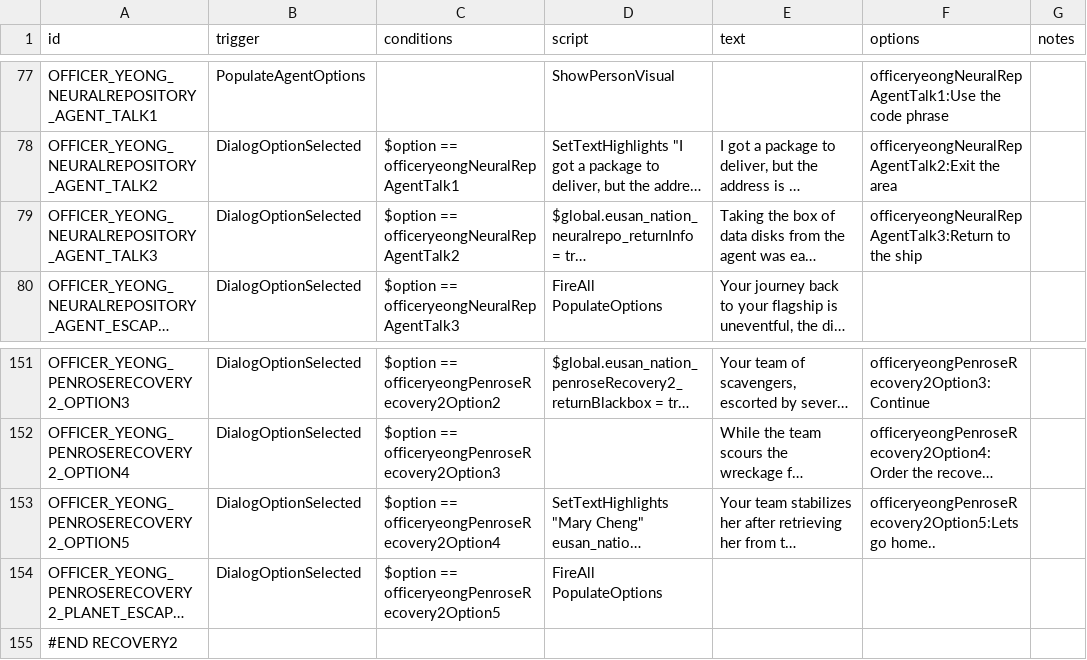
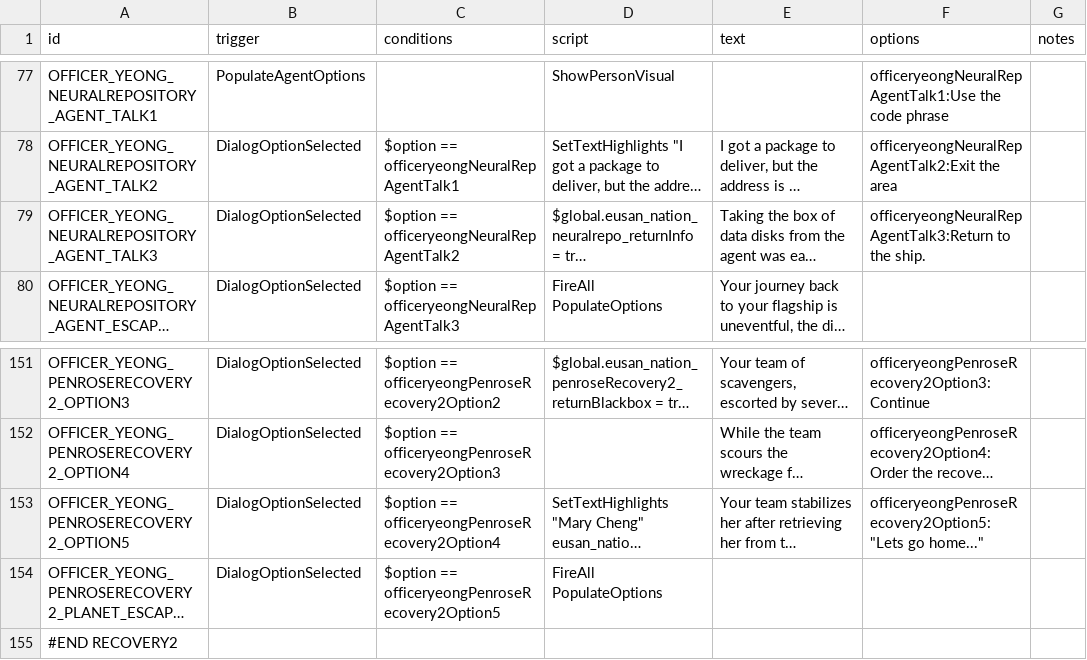
Before and after one commit to naslee2/SignalisMod, a CSV file: data/campaign/rules.csv, drawn as a sheet; only a part is shown, gaps mark what is left out; long unchanged cells end in …; the diff names each change by its address in the sheet, - before the commit and + after, or states it on an @@ line.

Commit message:
adding quotes and fixing grammer a bit.

```diff
--- a/data/campaign/rules.csv
+++ b/data/campaign/rules.csv
-F79 (options): …to the ship
+F79 (options): …to the ship.
-F153 (options): officeryeongPenroseRecovery2Option5:Lets go home..
+F153 (options): officeryeongPenroseRecovery2Option5:"Lets go home..."
```
